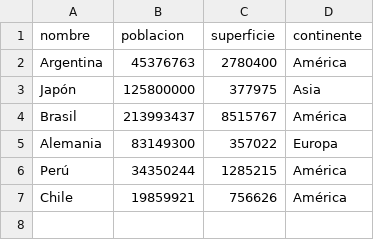
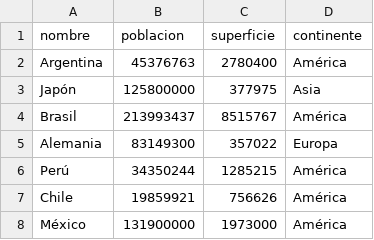
Before and after one commit to CGabriel29/Repo-Trabajo-Integrador, a CSV file: paises.csv, drawn as a sheet; the diff names each change by its address in the sheet, - before the commit and + after, or states it on an @@ line.

Commit message:
editar paises, verificaciones y csv

```diff
--- a/paises.csv
+++ b/paises.csv
+row 8: México | 131900000 | 1973000 | América
```
Also changed, not shown: 1 other file.
